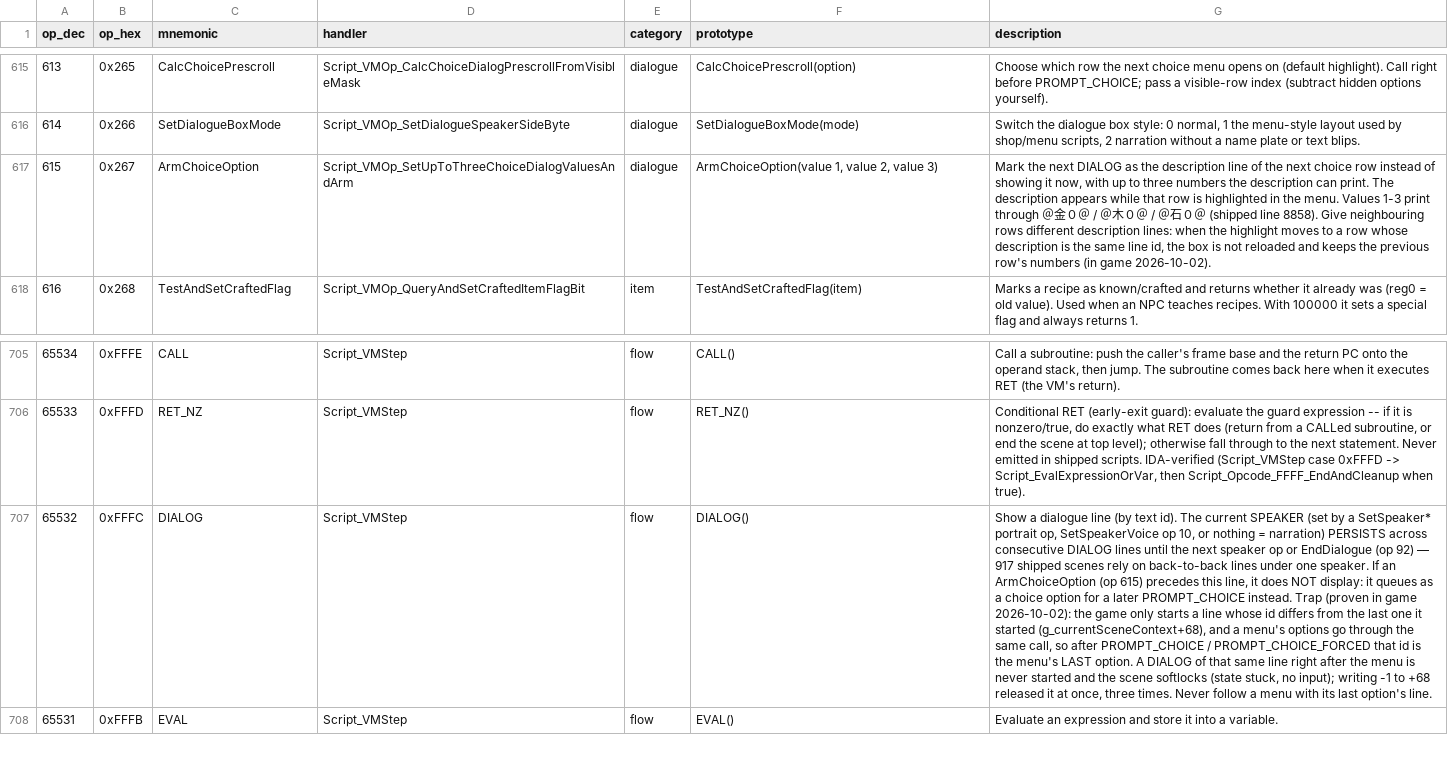
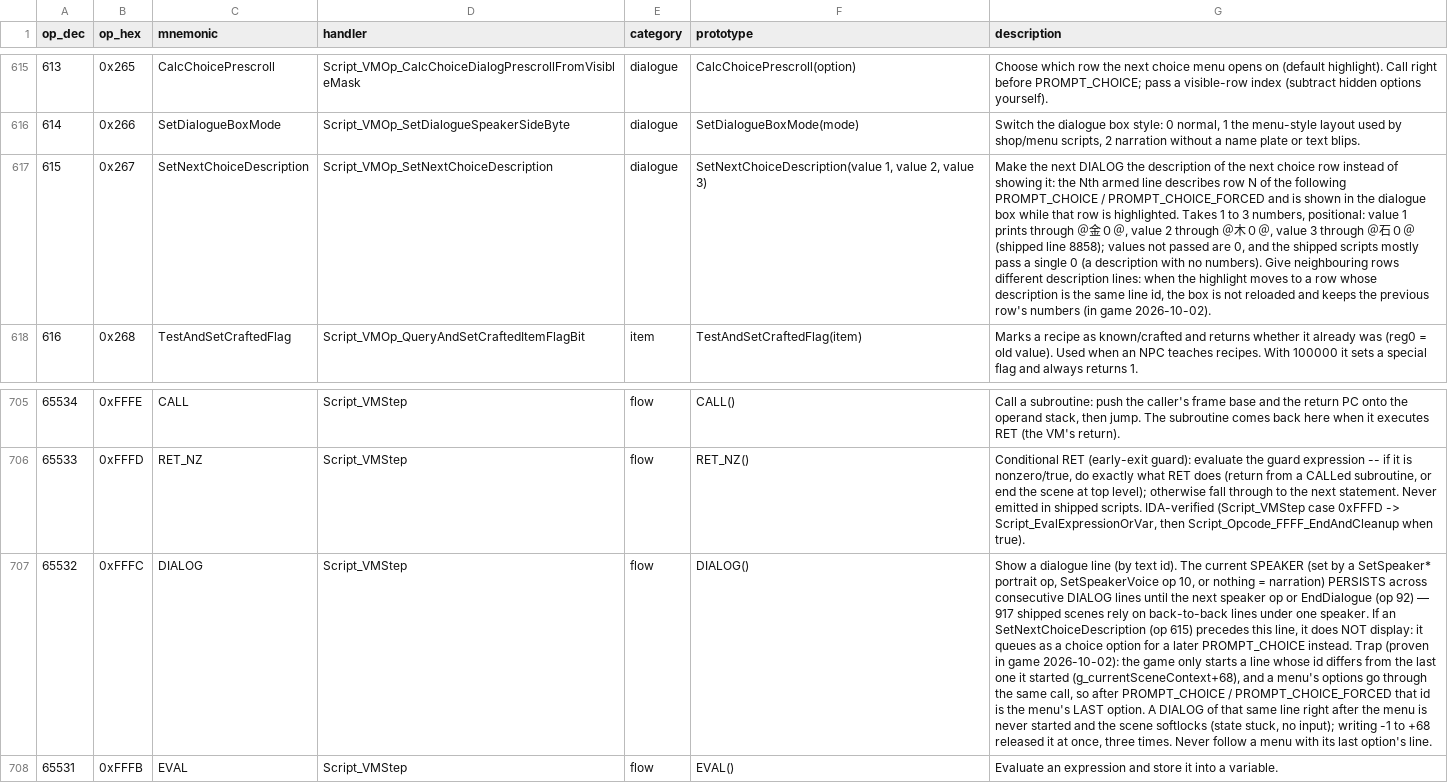
Before and after one commit to arryndoestech/rf4-modkit, a CSV file: opcodes_list.csv, drawn as a sheet; only a part is shown, gaps mark what is left out; the diff names each change by its address in the sheet, - before the commit and + after, or states it on an @@ line.

Commit message:
Op 615 renamed SetNextChoiceDescription
It makes the next DIALOG the description of the next choice row; 1 to 3 positional values print
through the Gold / Lumber / Stone codes, missing ones are 0. The defer flag (0x400) is checked before
the SetDialogueSuppressed bit (0x8).

```diff
--- a/opcodes_list.csv
+++ b/opcodes_list.csv
-C617 (mnemonic): ArmChoiceOption
+C617 (mnemonic): SetNextChoiceDescription
-D617 (handler): Script_VMOp_SetUpToThreeChoiceDialogValuesAndArm
+D617 (handler): Script_VMOp_SetNextChoiceDescription
-F617 (prototype): ArmChoiceOption(value 1, value…
+F617 (prototype): SetNextChoiceDescription(value 1, value…
-G617 (description): Mark the next DIALOG as the description line of the next choice row instead of showing it now, with up to three numbers the description can print. The description appears while that row is highlighted in the menu. Values 1-3 print through ＠金０＠ / ＠木０＠ / ＠石０＠ (shipped line 8858). Give neighbouring…
+G617 (description): Make the next DIALOG the description of the next choice row instead of showing it: the Nth armed line describes row N of the following PROMPT_CHOICE / PROMPT_CHOICE_FORCED and is shown in the dialogue box while that row is highlighted. Takes 1 to 3 numbers, positional: value 1 prints through ＠金０＠, value 2 through ＠木０＠, value 3 through ＠石０＠ (shipped line 8858); values not passed are 0, and the shipped scripts mostly pass a single 0 (a description with no numbers). Give neighbouring…
-G707 (description): …If an ArmChoiceOption (op 615)…
+G707 (description): …If an SetNextChoiceDescription (op 615)…
```
Also changed, not shown: 4 other files.
